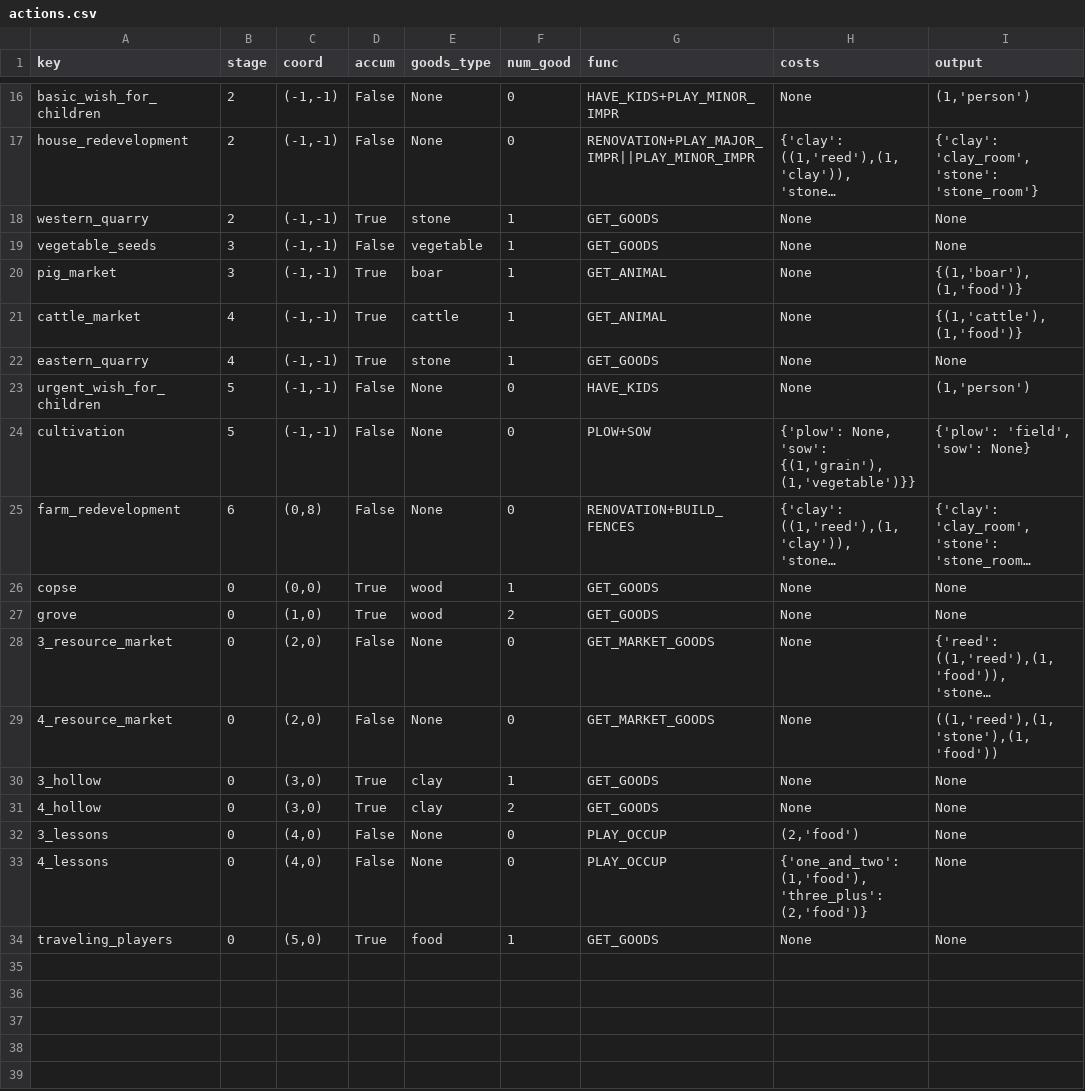
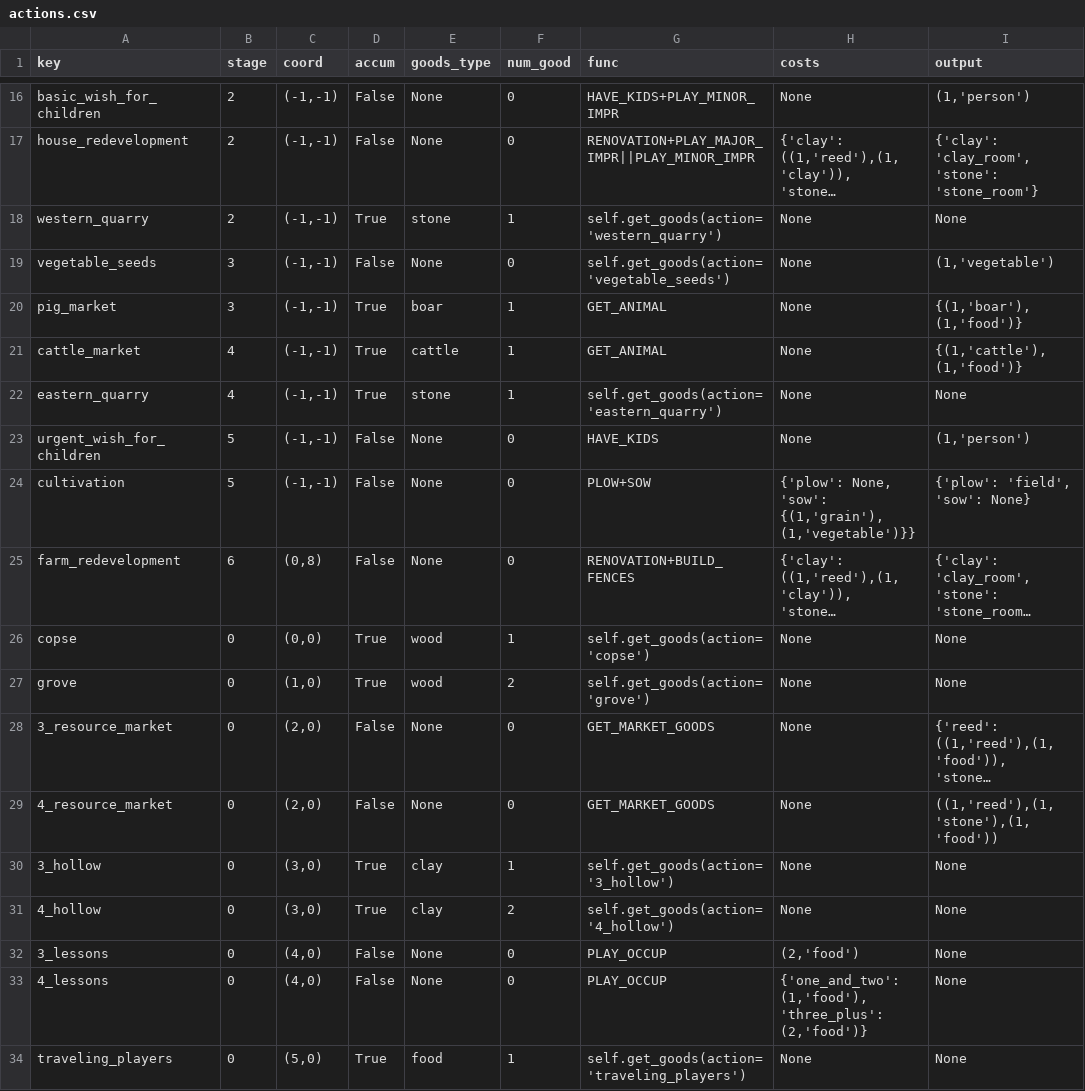
Before and after one commit to KevinJordanENG/assignment_oop_mt24, a CSV file: agricola/data/actions.csv, drawn as a sheet; only a part is shown, gaps mark what is left out; long unchanged cells end in …; the diff covers the shown part only; the diff names each change by its address in the sheet, - before the commit and + after, or states it on an @@ line.

Commit message:
good first pass at player action logic, eval of func/agrs caching for dynamic actions

```diff
--- a/agricola/data/actions.csv
+++ b/agricola/data/actions.csv
-G18 (func): GET_GOODS
+G18 (func): self.get_goods(action='western_quarry')
-E19 (goods_type): vegetable
+E19 (goods_type): None
-F19 (num_good): 1
+F19 (num_good): 0
-G19 (func): GET_GOODS
+G19 (func): self.get_goods(action='vegetable_seeds')
-I19 (output): None
+I19 (output): (1,'vegetable')
-G22 (func): GET_GOODS
+G22 (func): self.get_goods(action='eastern_quarry')
-G26 (func): GET_GOODS
+G26 (func): self.get_goods(action='copse')
-G27 (func): GET_GOODS
+G27 (func): self.get_goods(action='grove')
-G30 (func): GET_GOODS
+G30 (func): self.get_goods(action='3_hollow')
-G31 (func): GET_GOODS
+G31 (func): self.get_goods(action='4_hollow')
-G34 (func): GET_GOODS
+G34 (func): self.get_goods(action='traveling_players')
```
Also changed, not shown: 15 edited cells elsewhere in this file, agricola/data/minor.csv, agricola/data/occupation.csv, 11 other files.
